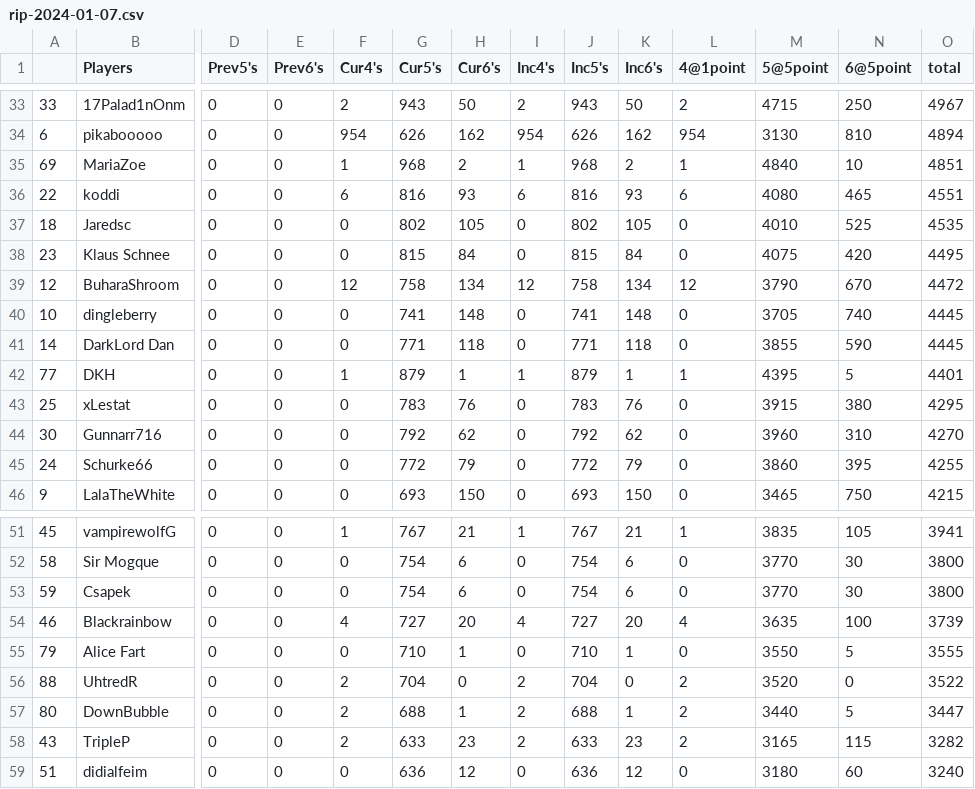
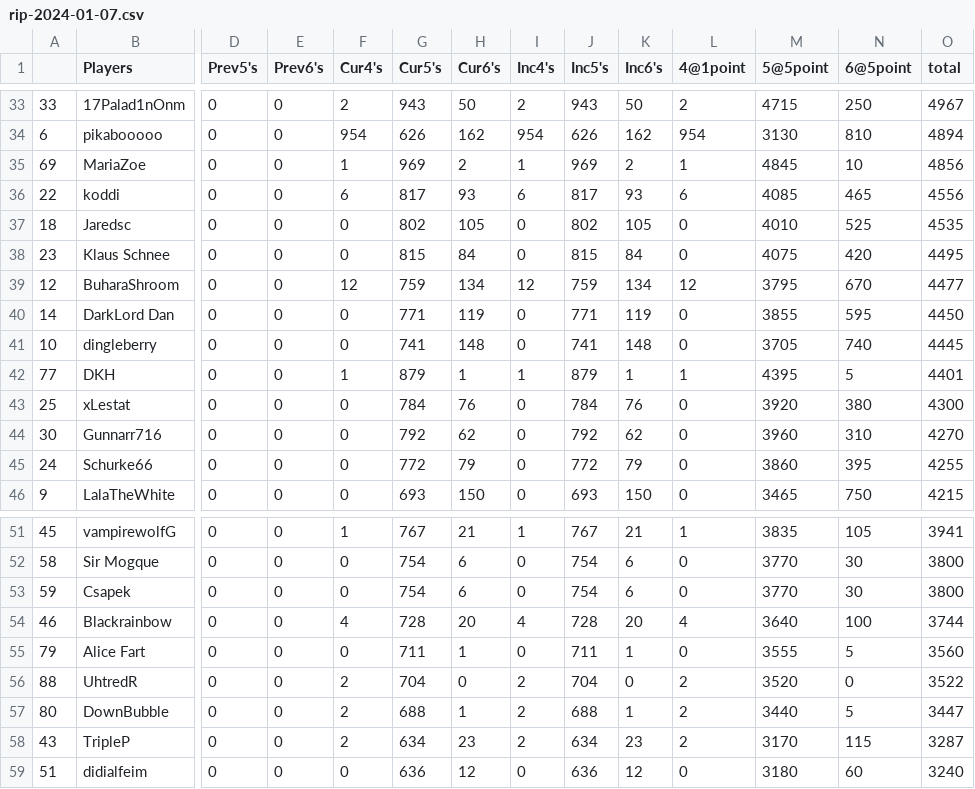
Before and after one commit to brokenjade3000/GOT_RIP, a CSV file: data/rip-2024-01-07.csv, drawn as a sheet; only a part is shown, gaps mark what is left out; removed rows and columns are numbered as before the commit, all else as after; rows hold the shown columns only; the diff covers the shown part only; the diff names each change by its address in the sheet, - before the commit and + after, or states it on an @@ line.

```diff
--- a/data/rip-2024-01-07.csv
+++ b/data/rip-2024-01-07.csv
-G35 (Cur5's): 968
+G35 (Cur5's): 969
-J35 (Inc5's): 968
+J35 (Inc5's): 969
-M35 (5@5point): 4840
+M35 (5@5point): 4845
-O35 (total): 4851
+O35 (total): 4856
-G36 (Cur5's): 816
+G36 (Cur5's): 817
-J36 (Inc5's): 816
+J36 (Inc5's): 817
-M36 (5@5point): 4080
+M36 (5@5point): 4085
-O36 (total): 4551
+O36 (total): 4556
-G39 (Cur5's): 758
+G39 (Cur5's): 759
-J39 (Inc5's): 758
+J39 (Inc5's): 759
-M39 (5@5point): 3790
+M39 (5@5point): 3795
-O39 (total): 4472
+O39 (total): 4477
+row 40: 14 | DarkLord Dan | 0 | 0 | 0 | 771 | 119 | 0 | 771 | 119 | 0 | 3855 | 595 | 4450
-row 41: 14 | DarkLord Dan | 0 | 0 | 0 | 771 | 118 | 0 | 771 | 118 | 0 | 3855 | 590 | 4445
-G43 (Cur5's): 783
+G43 (Cur5's): 784
-J43 (Inc5's): 783
+J43 (Inc5's): 784
-M43 (5@5point): 3915
+M43 (5@5point): 3920
-O43 (total): 4295
+O43 (total): 4300
-G54 (Cur5's): 727
+G54 (Cur5's): 728
-J54 (Inc5's): 727
+J54 (Inc5's): 728
-M54 (5@5point): 3635
+M54 (5@5point): 3640
-O54 (total): 3739
+O54 (total): 3744
-G55 (Cur5's): 710
+G55 (Cur5's): 711
-J55 (Inc5's): 710
+J55 (Inc5's): 711
-M55 (5@5point): 3550
+M55 (5@5point): 3555
-O55 (total): 3555
+O55 (total): 3560
-G58 (Cur5's): 633
+G58 (Cur5's): 634
-J58 (Inc5's): 633
+J58 (Inc5's): 634
-M58 (5@5point): 3165
+M58 (5@5point): 3170
-O58 (total): 3282
+O58 (total): 3287
```
Also changed, not shown: 1 added row, 1 removed row and 55 edited cells elsewhere in this file.
